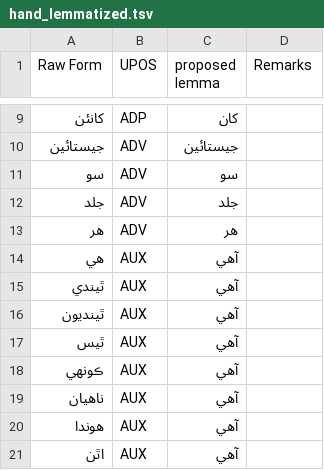
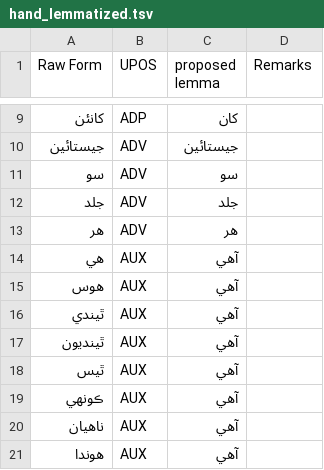
Before and after one commit to UniversalDependencies/UD_Sindhi-Isra, a TSV file: not-to-release/lemmas/hand_lemmatized.tsv, drawn as a sheet; only a part is shown, gaps mark what is left out; the shorter side is filled out with more unchanged rows; the diff names each change by its address in the sheet, - before the commit and + after, or states it on an @@ line.

Commit message:
Lemma of هوس should be آهي

```diff
--- a/not-to-release/lemmas/hand_lemmatized.tsv
+++ b/not-to-release/lemmas/hand_lemmatized.tsv
+row 15: هوس | AUX | آهي
```
Also changed, not shown: 2 other files.
